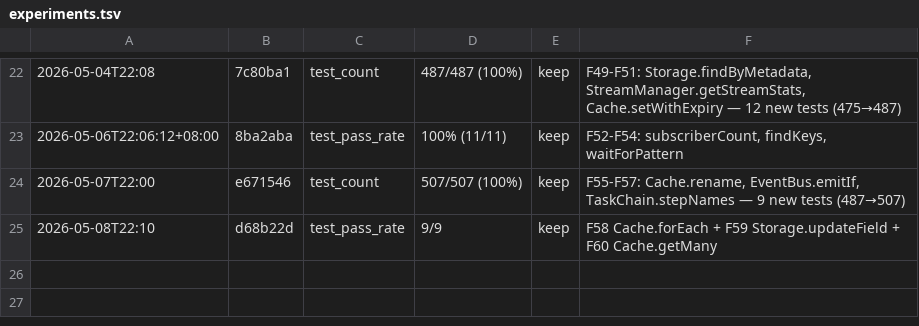
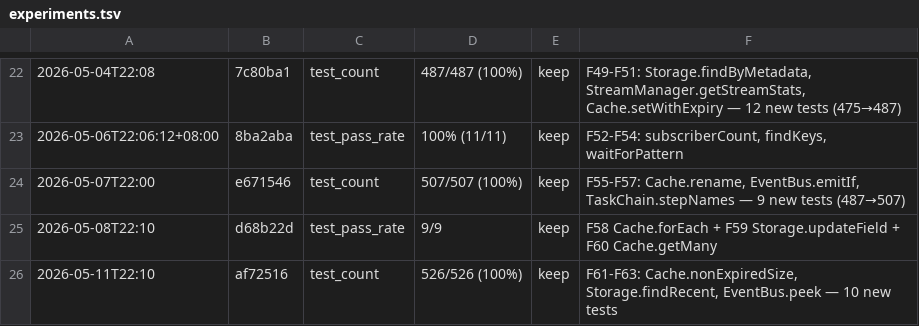
Before and after one commit to robertsong2019/agent-task-cli, a TSV file: experiments.tsv, drawn as a sheet; only a part is shown, gaps mark what is left out; the diff names each change by its address in the sheet, - before the commit and + after, or states it on an @@ line.

Commit message:
docs: update features.md + experiments.tsv for F61-F63

```diff
--- a/experiments.tsv
+++ b/experiments.tsv
+row 26: 2026-05-11T22:10 | af72516 | test_count | 526/526 (100%) | keep | F61-F63: Cache.nonExpiredSize, Storage.findRecent, EventBus.peek — 10 new tests
```
Also changed, not shown: 1 other file.
